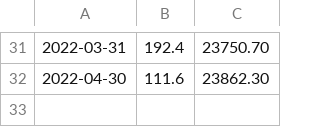
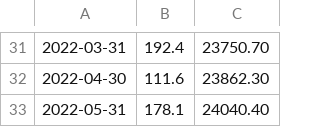
Before and after one commit to balrog-nona/learning_python, a CSV file: cycling_calendar/counting_future/kms.csv, drawn as a sheet; only a part is shown, gaps mark what is left out.

Commit message:
exercise bika last month

```diff
--- a/cycling_calendar/counting_future/kms.csv
+++ b/cycling_calendar/counting_future/kms.csv
@@ -32 +32,2 @@
 2022-04-30,111.6,23862.30
+2022-05-31,178.1,24040.40
```
